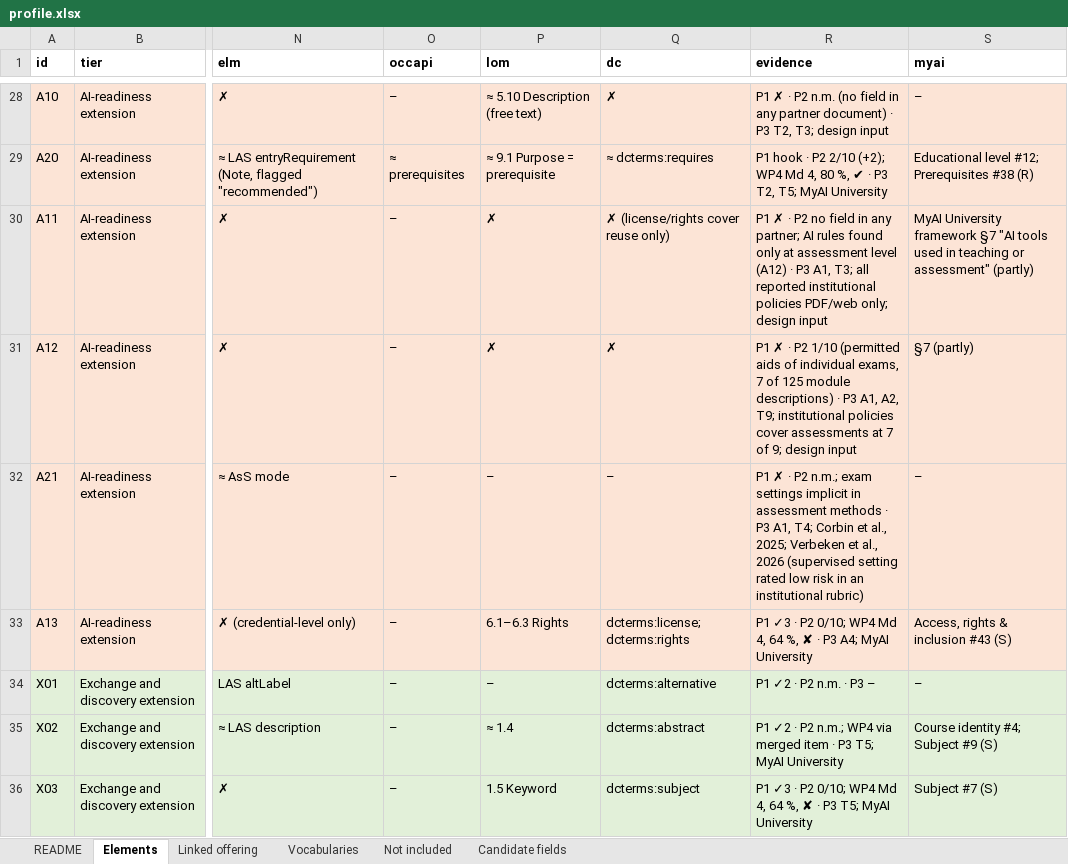
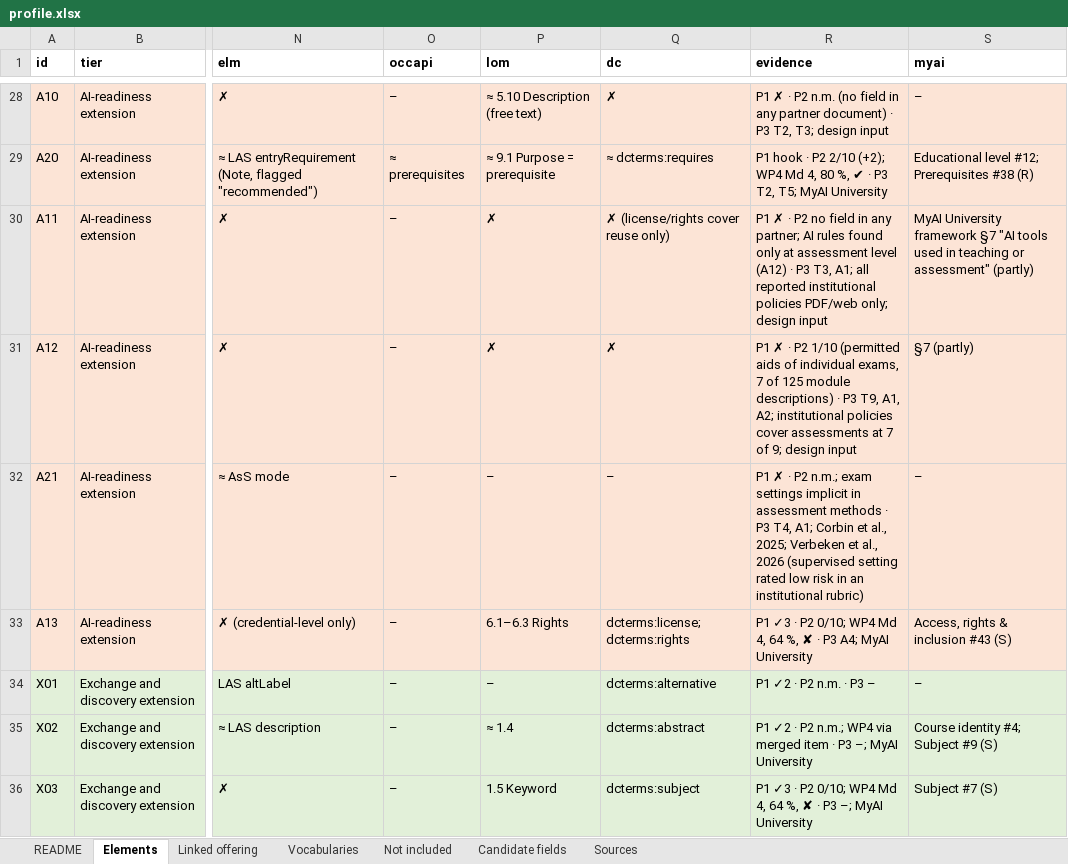
Before and after one commit to euonair/course-profile, an Excel workbook: profile.xlsx, sheet Elements, drawn as a sheet; only a part is shown, gaps mark what is left out; values as stored, in another font and other column widths than the file's, no borders; the diff covers the shown part only; the diff names each change by its address in the sheet, - before the commit and + after, or states it on an @@ line.

```diff
--- a/profile.xlsx (sheet Elements)
+++ b/profile.xlsx (sheet Elements)
+sheet tab: Sources
-R30 (evidence): …· P3 A1, T3; all reported…
+R30 (evidence): …· P3 T3, A1; all reported…
-R31 (evidence): …· P3 A1, A2, T9; institutional policies…
+R31 (evidence): …· P3 T9, A1, A2; institutional policies…
-R32 (evidence): …· P3 A1, T4; Corbin et…
+R32 (evidence): …· P3 T4, A1; Corbin et…
-R35 (evidence): …· P3 T5; MyAI University
+R35 (evidence): …· P3 –; MyAI University
-R36 (evidence): …· P3 T5; MyAI University
+R36 (evidence): …· P3 –; MyAI University
```
Also changed, not shown: 40 edited cells elsewhere in this sheet, sheet Candidate fields, sheet README, profile/0.9/profile.xlsx, 14 other files.
